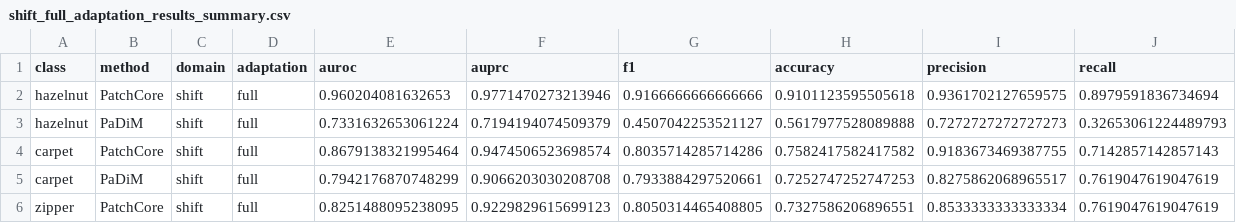
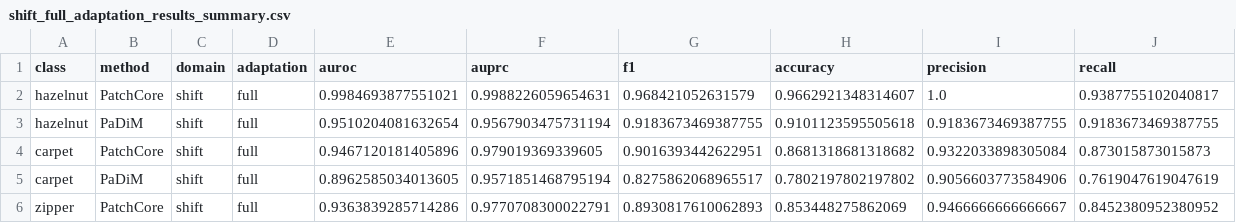
Before and after one commit to IvanNece/Detection-of-Anomalies-with-Localization, a CSV file: outputs/results/shift_full_adaptation_results_summary.csv, drawn as a sheet; only a part is shown; the diff covers the shown part only.

Commit message:
updated notebook9 results

```diff
--- a/outputs/results/shift_full_adaptation_results_summary.csv
+++ b/outputs/results/shift_full_adaptation_results_summary.csv
@@ -1,6 +1,6 @@
 class,method,domain,adaptation,auroc,auprc,f1,accuracy,precision,recall
-hazelnut,PatchCore,shift,full,0.960204081632653,0.9771470273213946,0.9166666666666666,0.9101123595505618,0.9361702127659575,0.8979591836734694
-hazelnut,PaDiM,shift,full,0.7331632653061224,0.7194194074509379,0.4507042253521127,0.5617977528089888,0.7272727272727273,0.32653061224489793
-carpet,PatchCore,shift,full,0.8679138321995464,0.9474506523698574,0.8035714285714286,0.7582417582417582,0.9183673469387755,0.7142857142857143
-carpet,PaDiM,shift,full,0.7942176870748299,0.9066203030208708,0.7933884297520661,0.7252747252747253,0.8275862068965517,0.7619047619047619
-zipper,PatchCore,shift,full,0.8251488095238095,0.9229829615699123,0.8050314465408805,0.7327586206896551,0.8533333333333334,0.7619047619047619
+hazelnut,PatchCore,shift,full,0.9984693877551021,0.9988226059654631,0.968421052631579,0.9662921348314607,1.0,0.9387755102040817
+hazelnut,PaDiM,shift,full,0.9510204081632654,0.9567903475731194,0.9183673469387755,0.9101123595505618,0.9183673469387755,0.9183673469387755
+carpet,PatchCore,shift,full,0.9467120181405896,0.979019369339605,0.9016393442622951,0.8681318681318682,0.9322033898305084,0.873015873015873
+carpet,PaDiM,shift,full,0.8962585034013605,0.9571851468795194,0.8275862068965517,0.7802197802197802,0.9056603773584906,0.7619047619047619
+zipper,PatchCore,shift,full,0.9363839285714286,0.9770708300022791,0.8930817610062893,0.853448275862069,0.9466666666666667,0.8452380952380952
```
Also changed, not shown: 18 edited cells elsewhere in this file, 21 other files.
